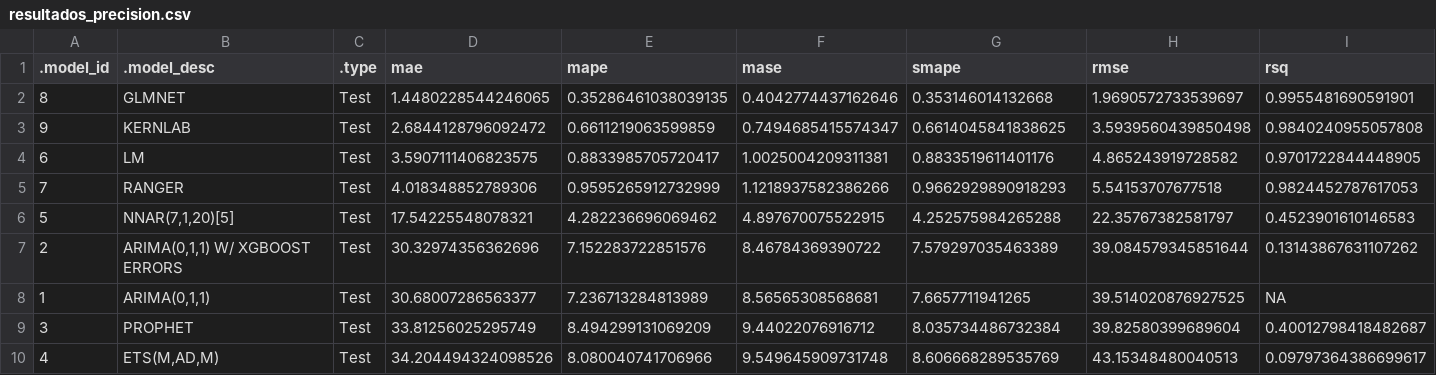
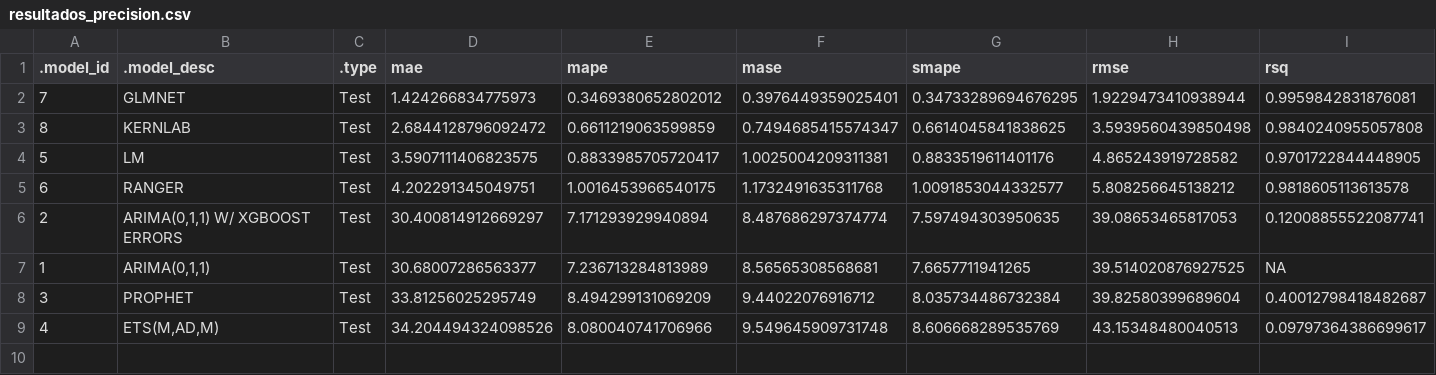
Before and after one commit to OmegaTK/Cobre_Precio, a CSV file: modelos/resultados_precision.csv, drawn as a sheet.

```diff
--- a/modelos/resultados_precision.csv
+++ b/modelos/resultados_precision.csv
@@ -1,8 +1,7 @@
 .model_id,.model_desc,.type,mae,mape,mase,smape,rmse,rsq
-8,GLMNET,Test,1.4480228544246065,0.35286461038039135,0.4042774437162646,0.353146014132668,1.9690572733539697,0.9955481690591901
-9,KERNLAB,Test,2.6844128796092472,0.6611219063599859,0.7494685415574347,0.6614045841838625,3.5939560439850498,0.9840240955057808
-6,LM,Test,3.5907111406823575,0.8833985705720417,1.0025004209311381,0.8833519611401176,4.865243919728582,0.9701722844448905
-7,RANGER,Test,4.018348852789306,0.9595265912732999,1.1218937582386266,0.9662929890918293,5.54153707677518,0.9824452787617053
-5,"NNAR(7,1,20)[5]",Test,17.54225548078321,4.282236696069462,4.897670075522915,4.252575984265288,22.35767382581797,0.4523901610146583
-2,"ARIMA(0,1,1) W/ XGBOOST ERRORS",Test,30.32974356362696,7.152283722851576,8.46784369390722,7.579297035463389,39.084579345851644,0.13143867631107262
+7,GLMNET,Test,1.424266834775973,0.3469380652802012,0.3976449359025401,0.34733289694676295,1.9229473410938944,0.9959842831876081
+8,KERNLAB,Test,2.6844128796092472,0.6611219063599859,0.7494685415574347,0.6614045841838625,3.5939560439850498,0.9840240955057808
+5,LM,Test,3.5907111406823575,0.8833985705720417,1.0025004209311381,0.8833519611401176,4.865243919728582,0.9701722844448905
+6,RANGER,Test,4.202291345049751,1.0016453966540175,1.1732491635311768,1.0091853044332577,5.808256645138212,0.9818605113613578
+2,"ARIMA(0,1,1) W/ XGBOOST ERRORS",Test,30.400814912669297,7.171293929940894,8.487686297374774,7.597494303950635,39.08653465817053,0.12008855522087741
 1,"ARIMA(0,1,1)",Test,30.68007286563377,7.236713284813989,8.56565308568681,7.6657711941265,39.514020876927525,NA
```
Also changed, not shown: modelos/escenarios_pronostico.csv, modelos/importancia_variables_rf.csv, 1 other file.
